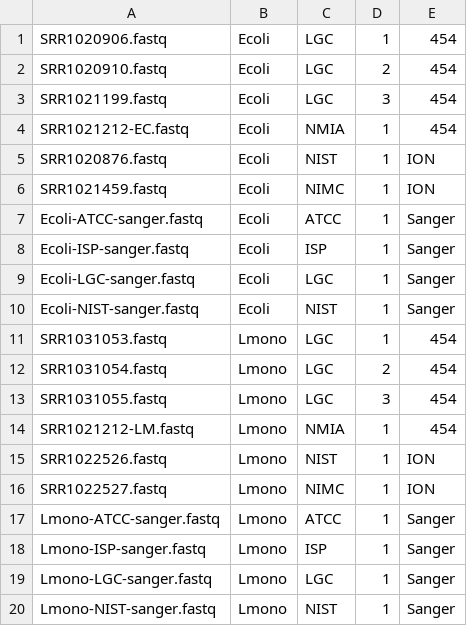
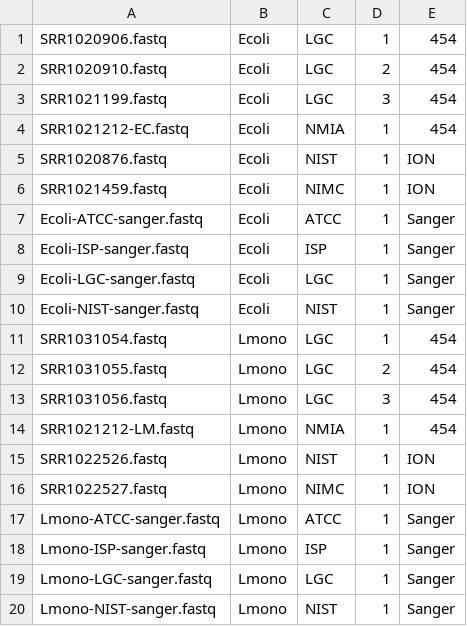
Before and after one commit to dasmoocher/ccqm_mbwg_16S, a CSV file: bioinf/resources/metadata.csv, drawn as a sheet.

Commit message:
Update metadata.csv

```diff
--- a/bioinf/resources/metadata.csv
+++ b/bioinf/resources/metadata.csv
@@ -10,5 +10,5 @@ Ecoli-LGC-sanger.fastq,Ecoli,LGC,1,Sanger
 Ecoli-NIST-sanger.fastq,Ecoli,NIST,1,Sanger
-SRR1031053.fastq,Lmono,LGC,1,454
-SRR1031054.fastq,Lmono,LGC,2,454
-SRR1031055.fastq,Lmono,LGC,3,454
+SRR1031054.fastq,Lmono,LGC,1,454
+SRR1031055.fastq,Lmono,LGC,2,454
+SRR1031056.fastq,Lmono,LGC,3,454
 SRR1021212-LM.fastq,Lmono,NMIA,1,454
```
